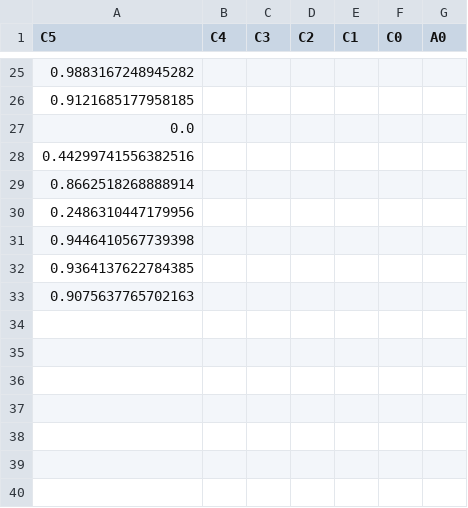
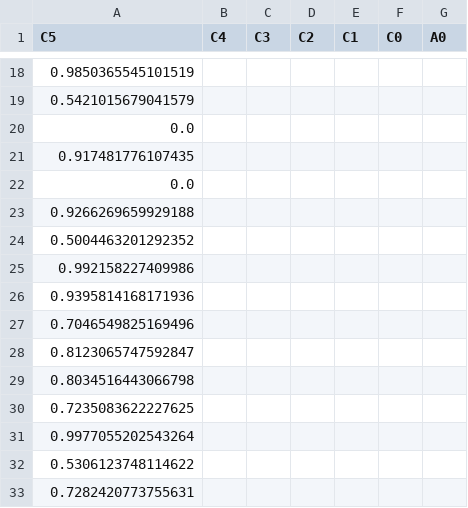
Before and after one commit to alexxromero/kwak_wavelets, a CSV file: Demo_KK/PlessX_fit.csv, drawn as a sheet; only a part is shown, gaps mark what is left out; the diff covers the shown part only.

```diff
--- a/Demo_KK/PlessX_fit.csv
+++ b/Demo_KK/PlessX_fit.csv
@@ -25,9 +18,16 @@ C5,C4,C3,C2,C1,C0,A0
-0.9883167248945282,,,,,,
-0.9121685177958185,,,,,,
+0.9850365545101519,,,,,,
+0.5421015679041579,,,,,,
 0.0,,,,,,
-0.44299741556382516,,,,,,
-0.8662518268888914,,,,,,
-0.2486310447179956,,,,,,
-0.9446410567739398,,,,,,
-0.9364137622784385,,,,,,
-0.9075637765702163,,,,,,
+0.917481776107435,,,,,,
+0.0,,,,,,
+0.9266269659929188,,,,,,
+0.5004463201292352,,,,,,
+0.992158227409986,,,,,,
+0.9395814168171936,,,,,,
+0.7046549825169496,,,,,,
+0.8123065747592847,,,,,,
+0.8034516443066798,,,,,,
+0.7235083622227625,,,,,,
+0.9977055202543264,,,,,,
+0.5306123748114622,,,,,,
+0.7282420773755631,,,,,,
```
Also changed, not shown: 16 added rows and 23 removed rows elsewhere in this file, Demo_KK/Nsigma.csv, Demo_KK/Nsigma_fit.csv, 6 other files.
